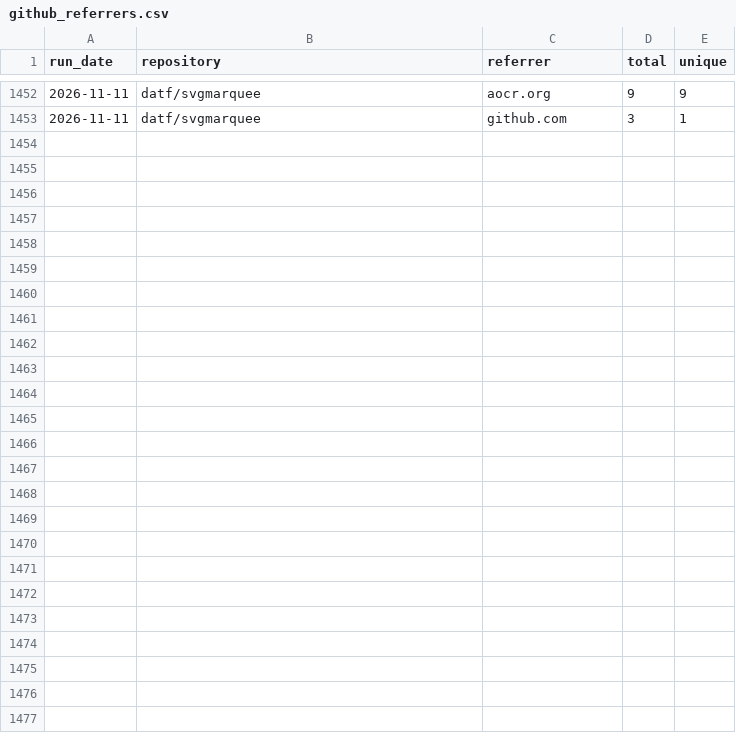
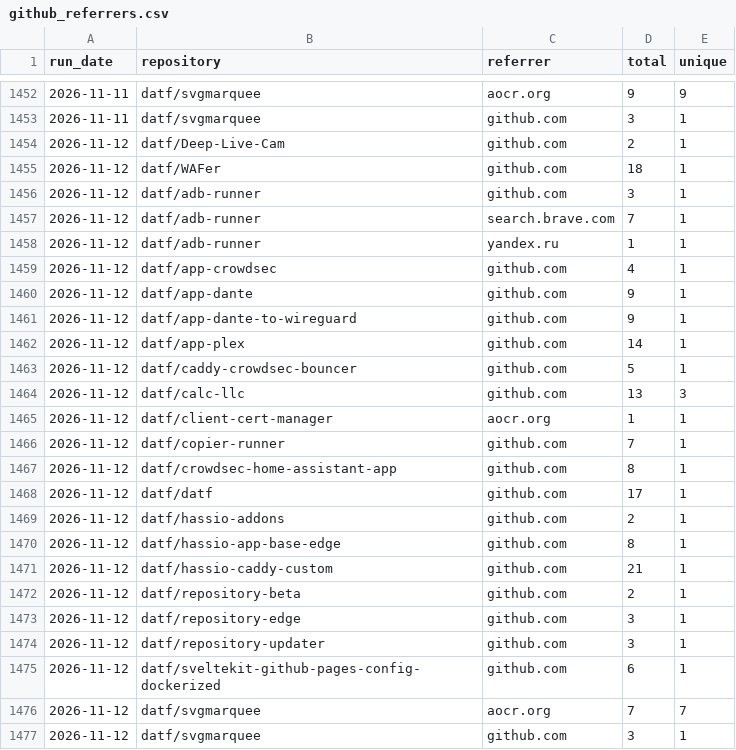
Before and after one commit to datf/datf, a CSV file: data/github_referrers.csv, drawn as a sheet; only a part is shown, gaps mark what is left out; the diff names each change by its address in the sheet, - before the commit and + after, or states it on an @@ line.

```diff
--- a/data/github_referrers.csv
+++ b/data/github_referrers.csv
+row 1454: 2026-11-12 | datf/Deep-Live-Cam | github.com | 2 | 1
+row 1455: 2026-11-12 | datf/WAFer | github.com | 18 | 1
+row 1456: 2026-11-12 | datf/adb-runner | github.com | 3 | 1
+row 1457: 2026-11-12 | datf/adb-runner | search.brave.com | 7 | 1
+row 1458: 2026-11-12 | datf/adb-runner | yandex.ru | 1 | 1
+row 1459: 2026-11-12 | datf/app-crowdsec | github.com | 4 | 1
+row 1460: 2026-11-12 | datf/app-dante | github.com | 9 | 1
+row 1461: 2026-11-12 | datf/app-dante-to-wireguard | github.com | 9 | 1
+row 1462: 2026-11-12 | datf/app-plex | github.com | 14 | 1
+row 1463: 2026-11-12 | datf/caddy-crowdsec-bouncer | github.com | 5 | 1
+row 1464: 2026-11-12 | datf/calc-llc | github.com | 13 | 3
+row 1465: 2026-11-12 | datf/client-cert-manager | aocr.org | 1 | 1
+row 1466: 2026-11-12 | datf/copier-runner | github.com | 7 | 1
+row 1467: 2026-11-12 | datf/crowdsec-home-assistant-app | github.com | 8 | 1
+row 1468: 2026-11-12 | datf/datf | github.com | 17 | 1
+row 1469: 2026-11-12 | datf/hassio-addons | github.com | 2 | 1
+row 1470: 2026-11-12 | datf/hassio-app-base-edge | github.com | 8 | 1
+row 1471: 2026-11-12 | datf/hassio-caddy-custom | github.com | 21 | 1
+row 1472: 2026-11-12 | datf/repository-beta | github.com | 2 | 1
+row 1473: 2026-11-12 | datf/repository-edge | github.com | 3 | 1
+row 1474: 2026-11-12 | datf/repository-updater | github.com | 3 | 1
+row 1475: 2026-11-12 | datf/sveltekit-github-pages-config-dockerized | github.com | 6 | 1
+row 1476: 2026-11-12 | datf/svgmarquee | aocr.org | 7 | 7
+row 1477: 2026-11-12 | datf/svgmarquee | github.com | 3 | 1
```
Also changed, not shown: data/github_traffic.csv, 1 other file.
